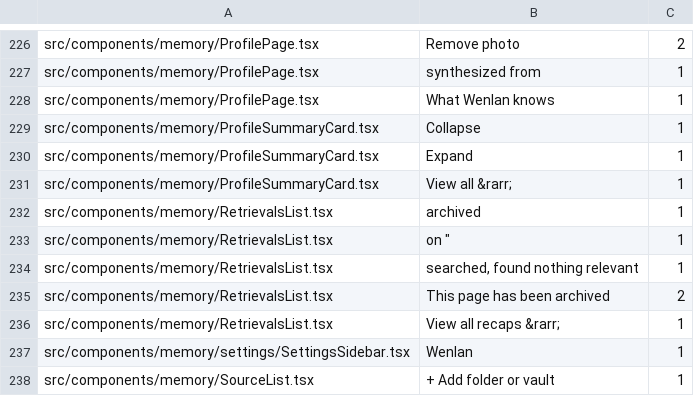
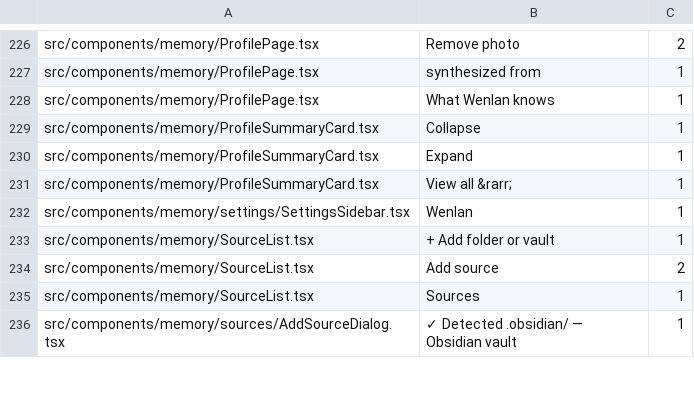
Before and after one commit to 7xuanlu/origin, a TSV file: src/i18n/hardcodedCopyBaseline.tsv, drawn as a sheet; only a part is shown, gaps mark what is left out; the shorter side is filled out with more unchanged rows; the diff names each change by its address in the sheet, - before the commit and + after, or states it on an @@ line.

```diff
--- a/src/i18n/hardcodedCopyBaseline.tsv
+++ b/src/i18n/hardcodedCopyBaseline.tsv
-row 232: src/components/memory/RetrievalsList.tsx | archived | 1
-row 233: src/components/memory/RetrievalsList.tsx | on " | 1
-row 234: src/components/memory/RetrievalsList.tsx | searched, found nothing relevant | 1
-row 235: src/components/memory/RetrievalsList.tsx | This page has been archived | 2
-row 236: src/components/memory/RetrievalsList.tsx | View all recaps &rarr; | 1
```
Also changed, not shown: 7 other files.
